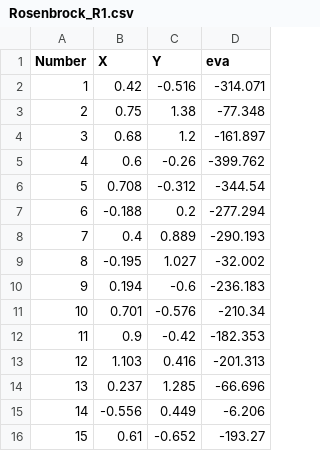
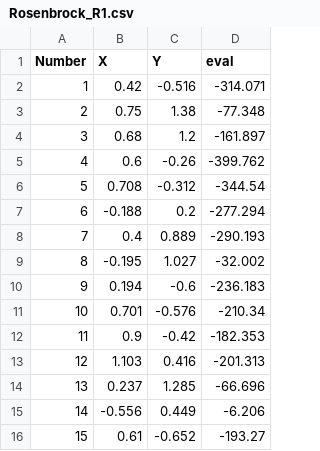
Before and after one commit to emma-reig/TFM_MuBiB_Emma-Reig, a CSV file: Rosenbrock/Rosenbrock_R1.csv, drawn as a sheet.

Commit message:
Update Rosenbrock_R1.csv

```diff
--- a/Rosenbrock/Rosenbrock_R1.csv
+++ b/Rosenbrock/Rosenbrock_R1.csv
@@ -1,2 +1,2 @@
-Number;X;Y;eva
+Number;X;Y;eval
 1;0.42;-0.516;-314.071
```
